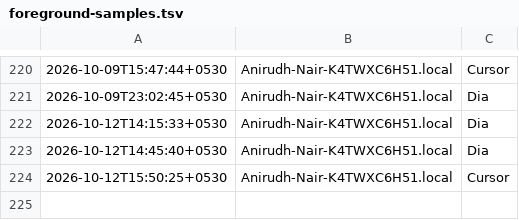
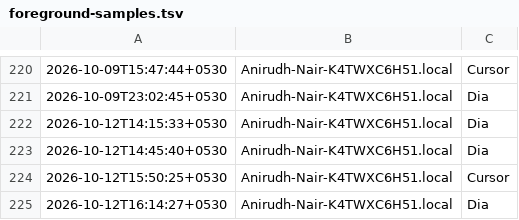
Before and after one commit to anirnair/daymeter, a TSV file: dashboard/public/foreground-samples.tsv, drawn as a sheet; only a part is shown, gaps mark what is left out; the diff names each change by its address in the sheet, - before the commit and + after, or states it on an @@ line.

```diff
--- a/dashboard/public/foreground-samples.tsv
+++ b/dashboard/public/foreground-samples.tsv
+row 225: 2026-10-12T16:14:27+0530 | Anirudh-Nair-K4TWXC6H51.local | Dia
```
Also changed, not shown: foreground-samples.tsv, public/foreground-samples.tsv, 4 other files.
